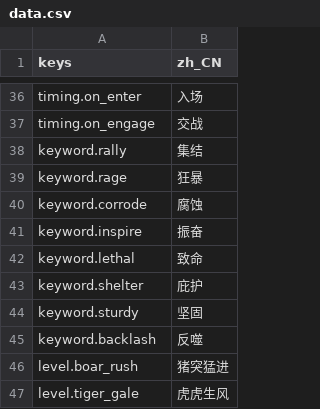
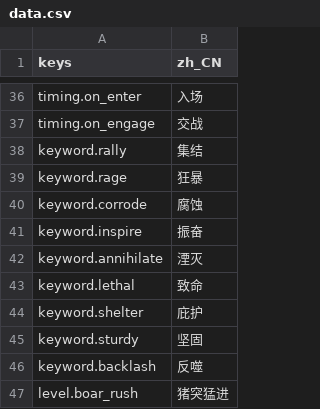
Before and after one commit to jayncp/autochess-v1, a CSV file: i18n/data.csv, drawn as a sheet; only a part is shown, gaps mark what is left out; the shorter side is filled out with more unchanged rows; the diff names each change by its address in the sheet, - before the commit and + after, or states it on an @@ line.

Commit message:
阶段 2-3：实现湮灭和装备叠放模型
- 湮灭：普通技能最后一拍，对方队列从前到后每个单位各受 N 点伤害，走伤害流程
- 叠放模型：装备那一格有就覆盖、"clear" 清空、{} 与省略等价都沿用；基础技能改为整体覆盖（原来按技能名逐个覆盖）
- CardDB.combine 拆出纯函数 combine_data，单元测试用虚构装备覆盖各种情况；卡面上"clear"显示为"空"
- 目前没有卡用到这两项，基线不变

```diff
--- a/i18n/data.csv
+++ b/i18n/data.csv
+row 42: keyword.annihilate | 湮灭
```
Also changed, not shown: i18n/ui.csv, 6 other files.
